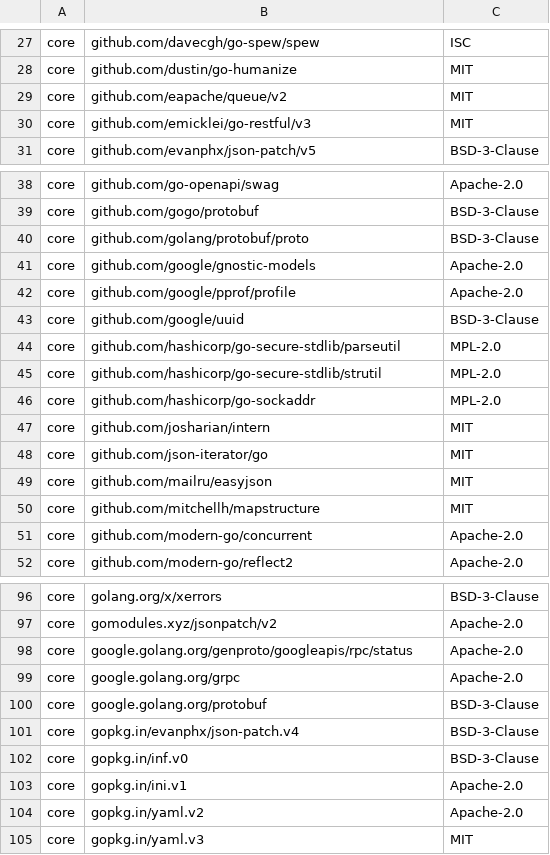
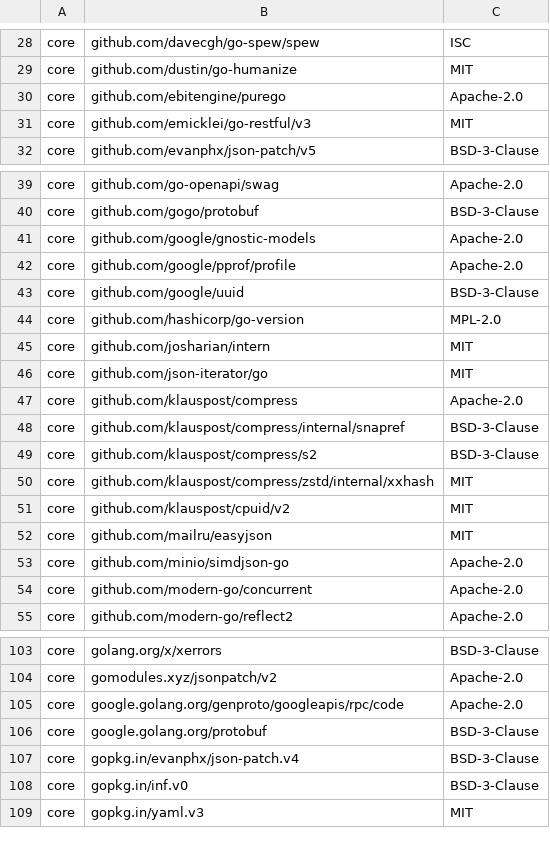
Before and after one commit to DataDog/watermarkpodautoscaler, a CSV file: LICENSE-3rdparty.csv, drawn as a sheet; only a part is shown, gaps mark what is left out; the diff covers the shown part only.

```diff
--- a/LICENSE-3rdparty.csv
+++ b/LICENSE-3rdparty.csv
@@ -28,3 +29,3 @@ core,github.com/davecgh/go-spew/spew,ISC
 core,github.com/dustin/go-humanize,MIT
-core,github.com/eapache/queue/v2,MIT
+core,github.com/ebitengine/purego,Apache-2.0
 core,github.com/emicklei/go-restful/v3,MIT
@@ -39,3 +40,2 @@ core,github.com/go-openapi/swag,Apache-2.0
 core,github.com/gogo/protobuf,BSD-3-Clause
-core,github.com/golang/protobuf/proto,BSD-3-Clause
 core,github.com/google/gnostic-models,Apache-2.0
@@ -43,9 +43,12 @@ core,github.com/google/pprof/profile,Apache-2.0
 core,github.com/google/uuid,BSD-3-Clause
-core,github.com/hashicorp/go-secure-stdlib/parseutil,MPL-2.0
-core,github.com/hashicorp/go-secure-stdlib/strutil,MPL-2.0
-core,github.com/hashicorp/go-sockaddr,MPL-2.0
+core,github.com/hashicorp/go-version,MPL-2.0
 core,github.com/josharian/intern,MIT
 core,github.com/json-iterator/go,MIT
+core,github.com/klauspost/compress,Apache-2.0
+core,github.com/klauspost/compress/internal/snapref,BSD-3-Clause
+core,github.com/klauspost/compress/s2,BSD-3-Clause
+core,github.com/klauspost/compress/zstd/internal/xxhash,MIT
+core,github.com/klauspost/cpuid/v2,MIT
 core,github.com/mailru/easyjson,MIT
-core,github.com/mitchellh/mapstructure,MIT
+core,github.com/minio/simdjson-go,Apache-2.0
 core,github.com/modern-go/concurrent,Apache-2.0
@@ -97,4 +104,3 @@ core,golang.org/x/xerrors,BSD-3-Clause
 core,gomodules.xyz/jsonpatch/v2,Apache-2.0
-core,google.golang.org/genproto/googleapis/rpc/status,Apache-2.0
-core,google.golang.org/grpc,Apache-2.0
+core,google.golang.org/genproto/googleapis/rpc/code,Apache-2.0
 core,google.golang.org/protobuf,BSD-3-Clause
@@ -102,4 +108,2 @@ core,gopkg.in/evanphx/json-patch.v4,BSD-3-Clause
 core,gopkg.in/inf.v0,BSD-3-Clause
-core,gopkg.in/ini.v1,Apache-2.0
-core,gopkg.in/yaml.v2,Apache-2.0
 core,gopkg.in/yaml.v3,MIT
```
Also changed, not shown: 8 added rows, 3 removed rows and 7 edited cells elsewhere in this file.
